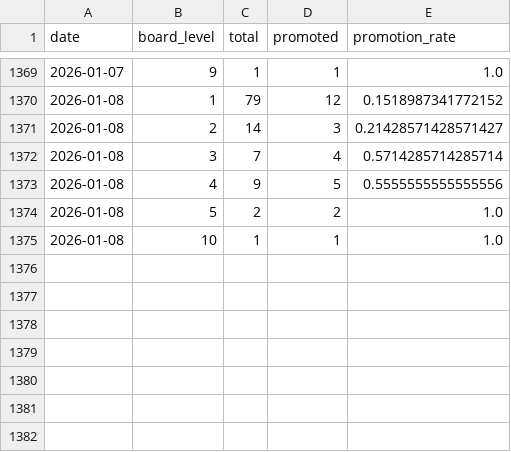
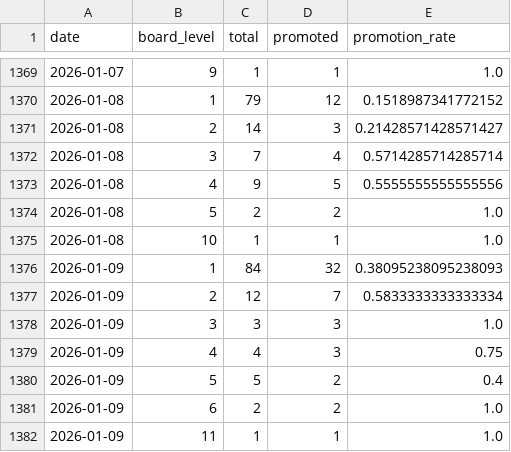
Before and after one commit to karyi13/lbtrain, a CSV file: data/promotion_rates.csv, drawn as a sheet; only a part is shown, gaps mark what is left out.

```diff
--- a/data/promotion_rates.csv
+++ b/data/promotion_rates.csv
@@ -1375 +1375,8 @@ date,board_level,total,promoted,promotion_rate
 2026-01-08,10,1,1,1.0
+2026-01-09,1,84,32,0.38095238095238093
+2026-01-09,2,12,7,0.5833333333333334
+2026-01-09,3,3,3,1.0
+2026-01-09,4,4,3,0.75
+2026-01-09,5,5,2,0.4
+2026-01-09,6,2,2,1.0
+2026-01-09,11,1,1,1.0
```
Also changed, not shown: 11 other files.
